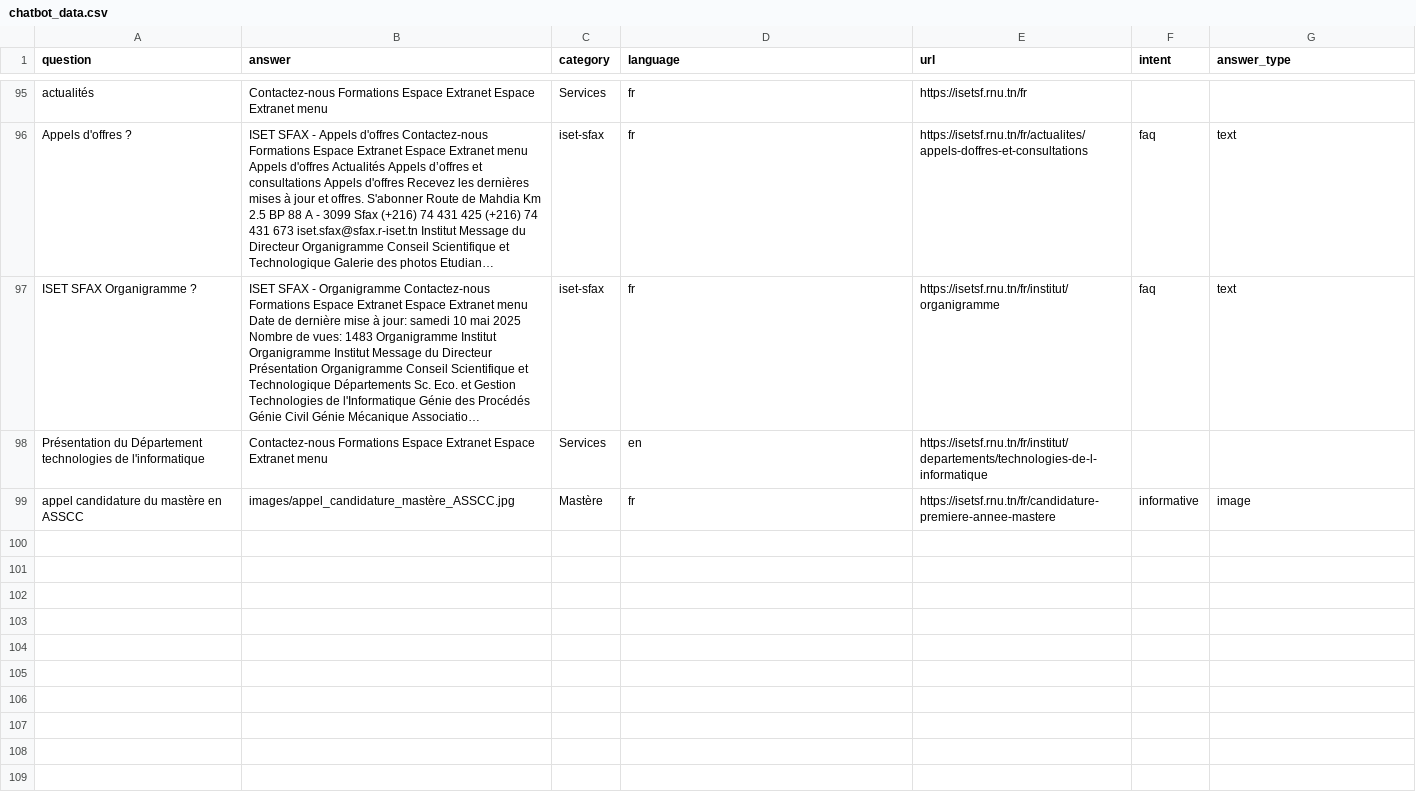
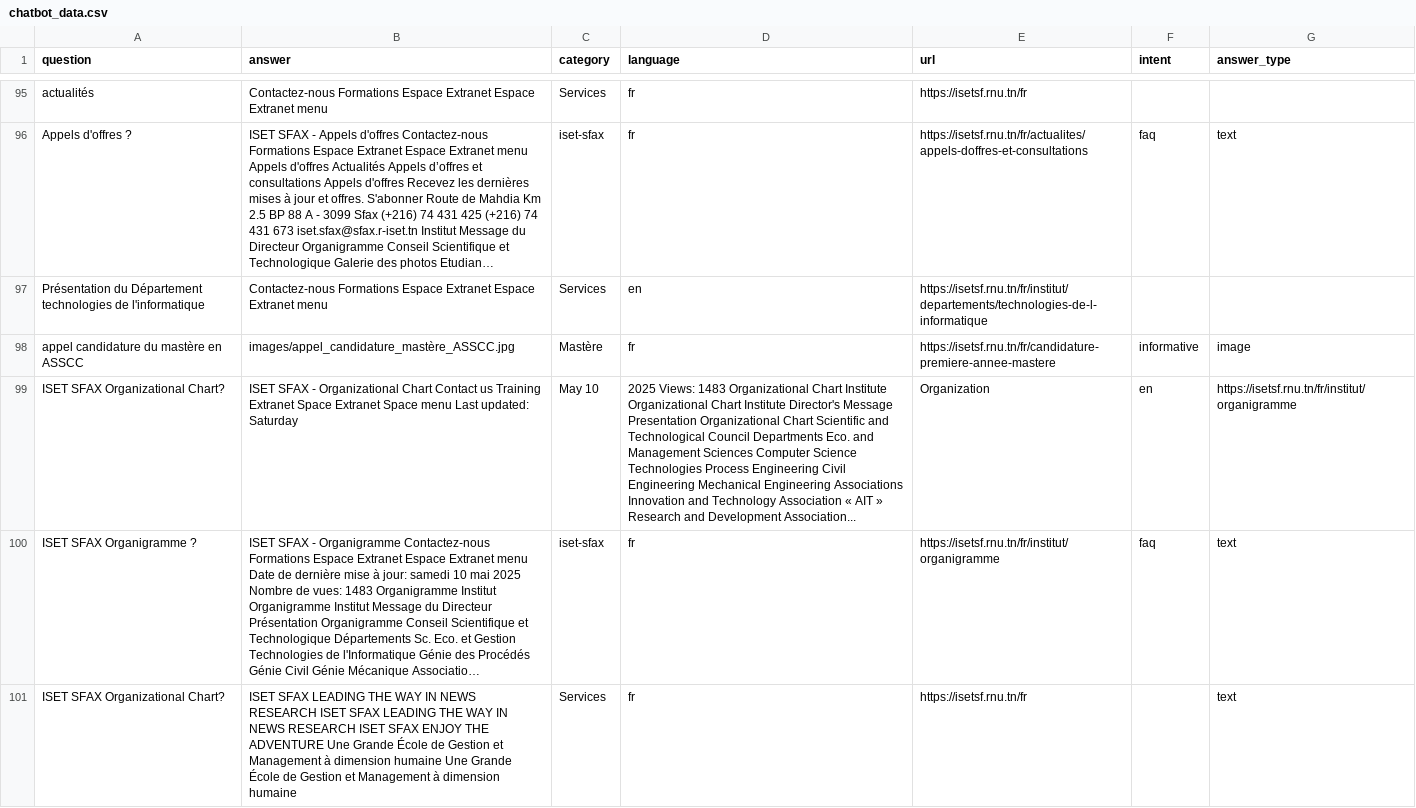
Before and after one commit to nourbenothmen/projetml, a CSV file: chatbot_data.csv, drawn as a sheet; only a part is shown, gaps mark what is left out; long unchanged cells end in …; the diff covers the shown part only; the diff names each change by its address in the sheet, - before the commit and + after, or states it on an @@ line.

Commit message:
update chatbot_data

```diff
--- a/chatbot_data.csv
+++ b/chatbot_data.csv
+row 99: ISET SFAX Organizational Chart? | ISET SFAX - Organizational Chart Contact us Training Extranet Space Extranet Space menu Last updated: Saturday | May 10 | 2025 Views: 1483 Organizational Chart Institute Organizational Chart Institute Director's Message Presentation Organizational Chart Scientific and Technological Council Departments Eco. and Management Sciences Computer Science Technologies Process Engineering Civil Engineering Mechanical Engineering Associations Innovation and Technology Association « AIT » Research and Development Association... | Organization | en | https://isetsf.rnu.tn/fr/institut/organigramme
@@ row 97 moved to row 100: ISET SFAX Organigramme ? @@
+row 101: ISET SFAX Organizational Chart? | ISET SFAX LEADING THE WAY IN NEWS RESEARCH ISET SFAX LEADING THE WAY IN NEWS RESEARCH ISET SFAX ENJOY THE ADVENTURE Une Grande École de Gestion et Management à dimension humaine Une Grande École de Gestion et Management à dimension humaine | Services | fr | https://isetsf.rnu.tn/fr |  | text
```
Also changed, not shown: 5 added rows elsewhere in this file.
